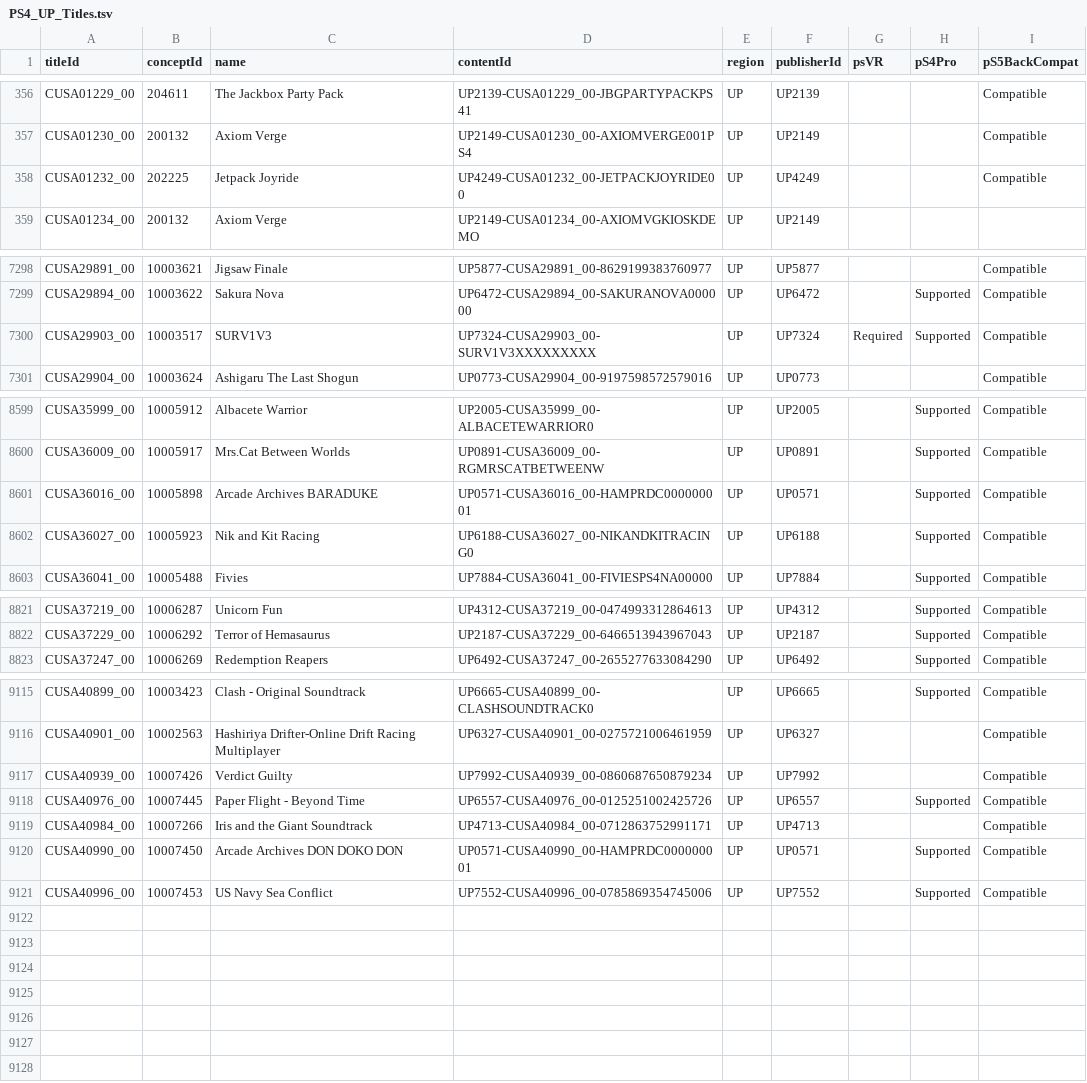
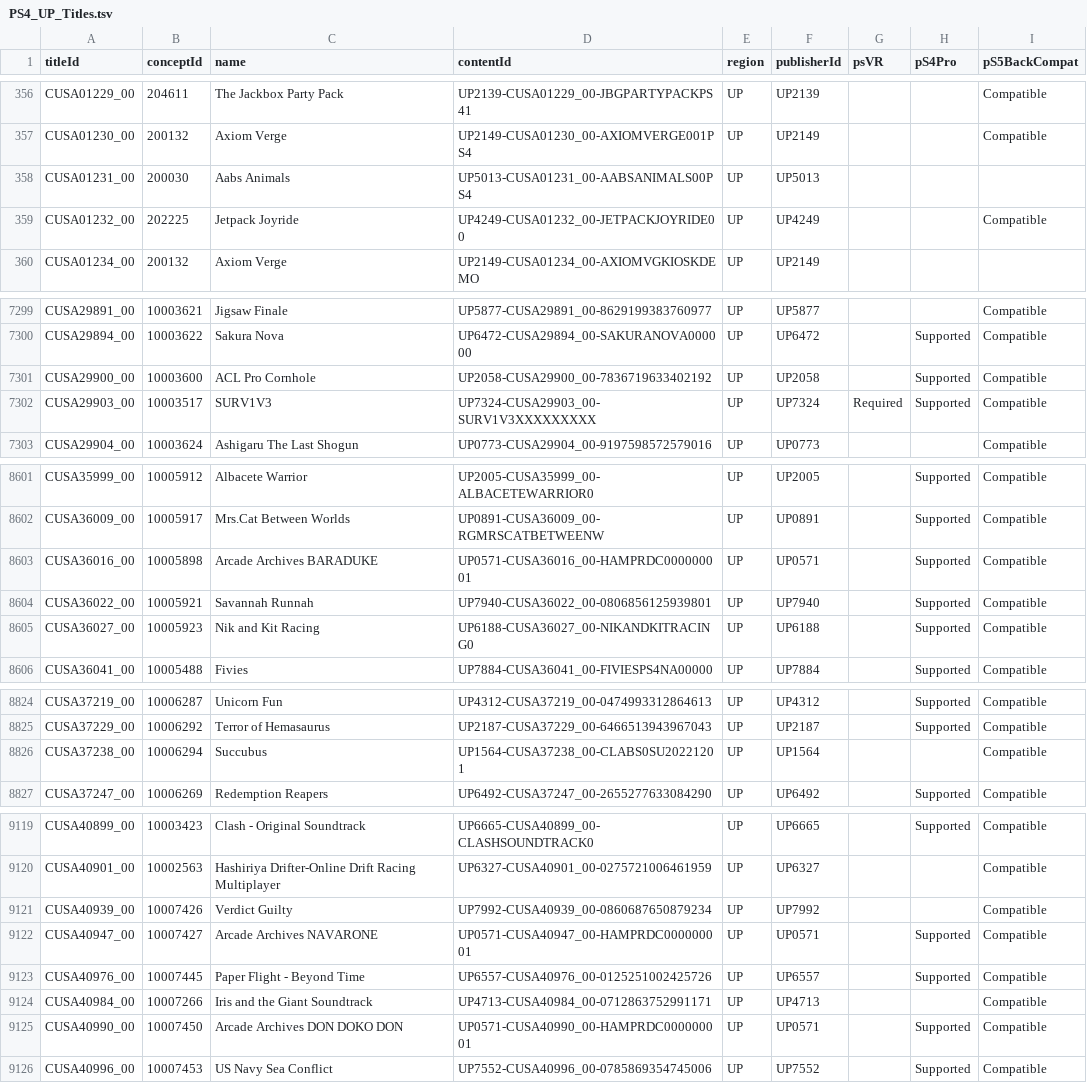
Before and after one commit to andshrew/PlayStation-Titles, a TSV file: Region/America/PS4_UP_Titles.tsv, drawn as a sheet; only a part is shown, gaps mark what is left out; the diff covers the shown part only; the diff names each change by its address in the sheet, - before the commit and + after, or states it on an @@ line.

Commit message:
Refreshed title data

```diff
--- a/Region/America/PS4_UP_Titles.tsv
+++ b/Region/America/PS4_UP_Titles.tsv
+row 358: CUSA01231_00 | 200030 | Aabs Animals | UP5013-CUSA01231_00-AABSANIMALS00PS4 | UP | UP5013
+row 7301: CUSA29900_00 | 10003600 | ACL Pro Cornhole | UP2058-CUSA29900_00-7836719633402192 | UP | UP2058 |  | Supported | Compatible
+row 8604: CUSA36022_00 | 10005921 | Savannah Runnah | UP7940-CUSA36022_00-0806856125939801 | UP | UP7940 |  | Supported | Compatible
+row 8826: CUSA37238_00 | 10006294 | Succubus | UP1564-CUSA37238_00-CLABS0SU20221201 | UP | UP1564 |  |  | Compatible
+row 9122: CUSA40947_00 | 10007427 | Arcade Archives NAVARONE | UP0571-CUSA40947_00-HAMPRDC000000001 | UP | UP0571 |  | Supported | Compatible
```
Also changed, not shown: 1 edited cell elsewhere in this file, Region/America/PS4_UP_Titles_by_Concept.tsv, Region/America/PS4_UP_Titles_by_Name.tsv, 26 other files.
